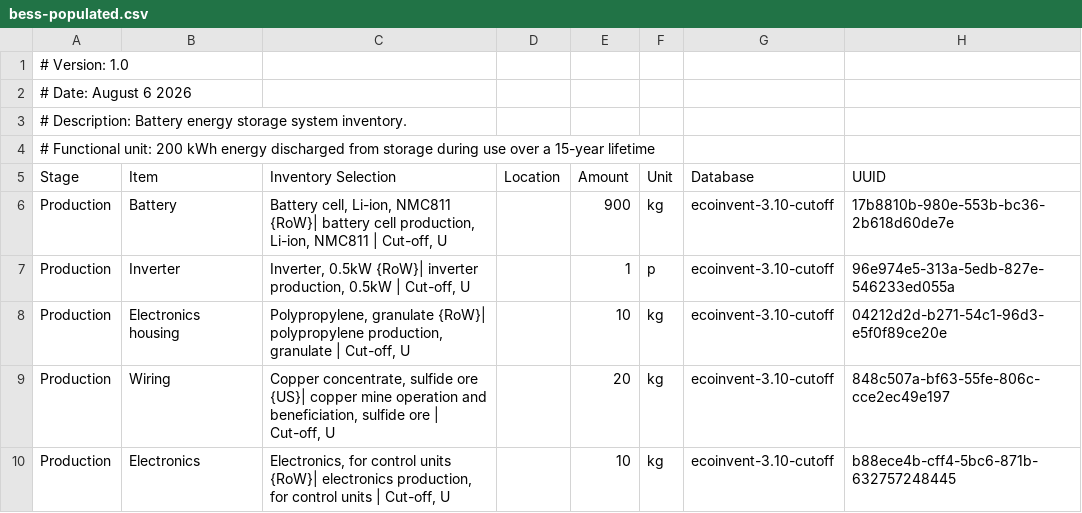
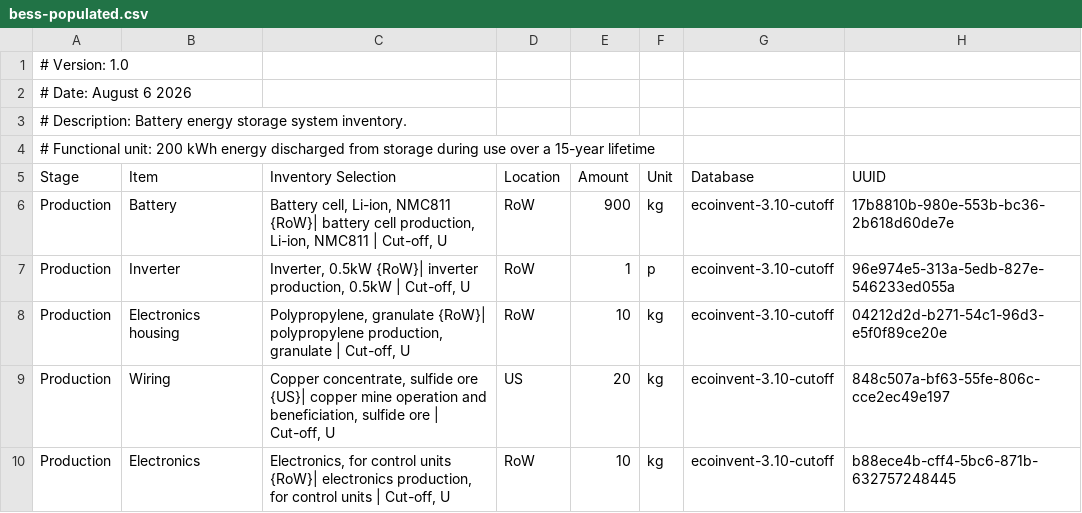
Before and after one commit to see-lab/fmLCA, a CSV file: data/inventory/bess-populated.csv, drawn as a sheet; only a part is shown; the diff covers the shown part only; the diff names each change by its address in the sheet, - before the commit and + after, or states it on an @@ line.

```diff
--- a/data/inventory/bess-populated.csv
+++ b/data/inventory/bess-populated.csv
-D6:D8 (Location): (empty)
+D6:D8 (Location): RoW
-D9 (Location): (empty)
+D9 (Location): US
-D10 (Location): (empty)
+D10 (Location): RoW
```
Also changed, not shown: 3 added rows and 3 edited cells elsewhere in this file, data/inventory/bess.csv, data/inventory/example.csv, 2 other files.
